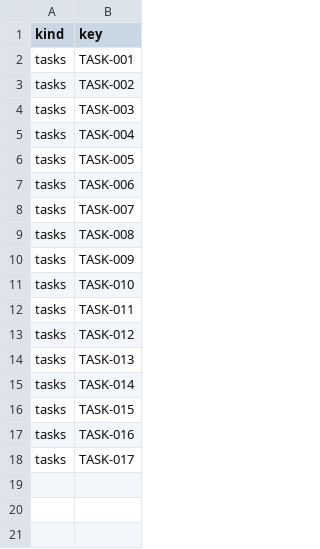
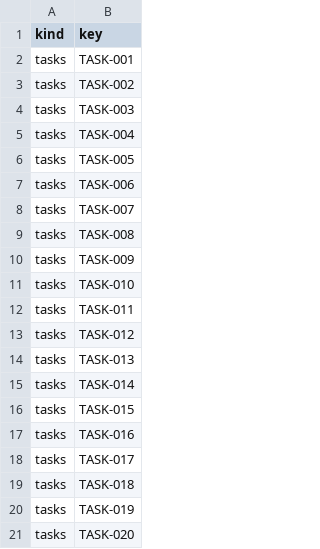
Before and after one commit to IweirdoI/OmniAble, a CSV file: .clerk/seal/issued.csv, drawn as a sheet.

```diff
--- a/.clerk/seal/issued.csv
+++ b/.clerk/seal/issued.csv
@@ -18 +18,4 @@ tasks,TASK-016
 tasks,TASK-017
+tasks,TASK-018
+tasks,TASK-019
+tasks,TASK-020
```
Also changed, not shown: .clerk/data/tasks.csv, .clerk/seal/seal.csv, 7 other files.
